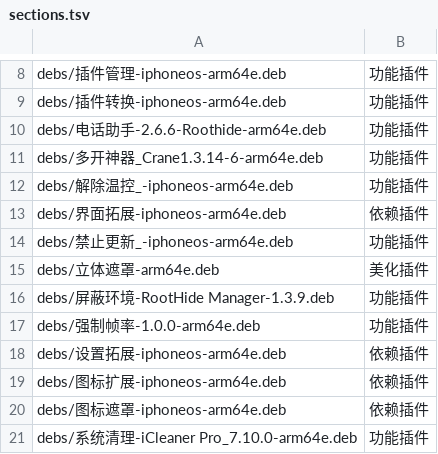
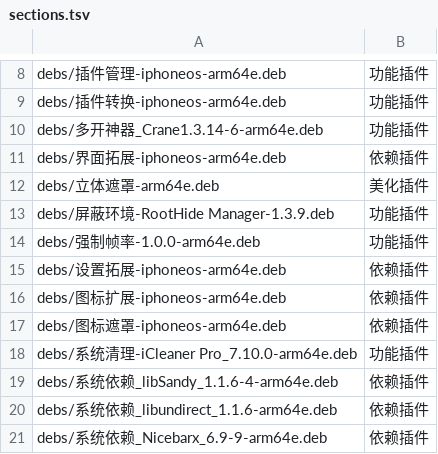
Before and after one commit to 154328106/repo, a TSV file: config/sections.tsv, drawn as a sheet; only a part is shown, gaps mark what is left out; the shorter side is filled out with more unchanged rows.

```diff
--- a/config/sections.tsv
+++ b/config/sections.tsv
@@ -9,7 +9,4 @@ debs/插件管理-iphoneos-arm64e.deb	功能插件
 debs/插件转换-iphoneos-arm64e.deb	功能插件
-debs/电话助手-2.6.6-Roothide-arm64e.deb	功能插件
 debs/多开神器_Crane1.3.14-6-arm64e.deb	功能插件
-debs/解除温控_-iphoneos-arm64e.deb	功能插件
 debs/界面拓展-iphoneos-arm64e.deb	依赖插件
-debs/禁止更新_-iphoneos-arm64e.deb	功能插件
 debs/立体遮罩-arm64e.deb	美化插件
```
Also changed, not shown: 3 other files.
